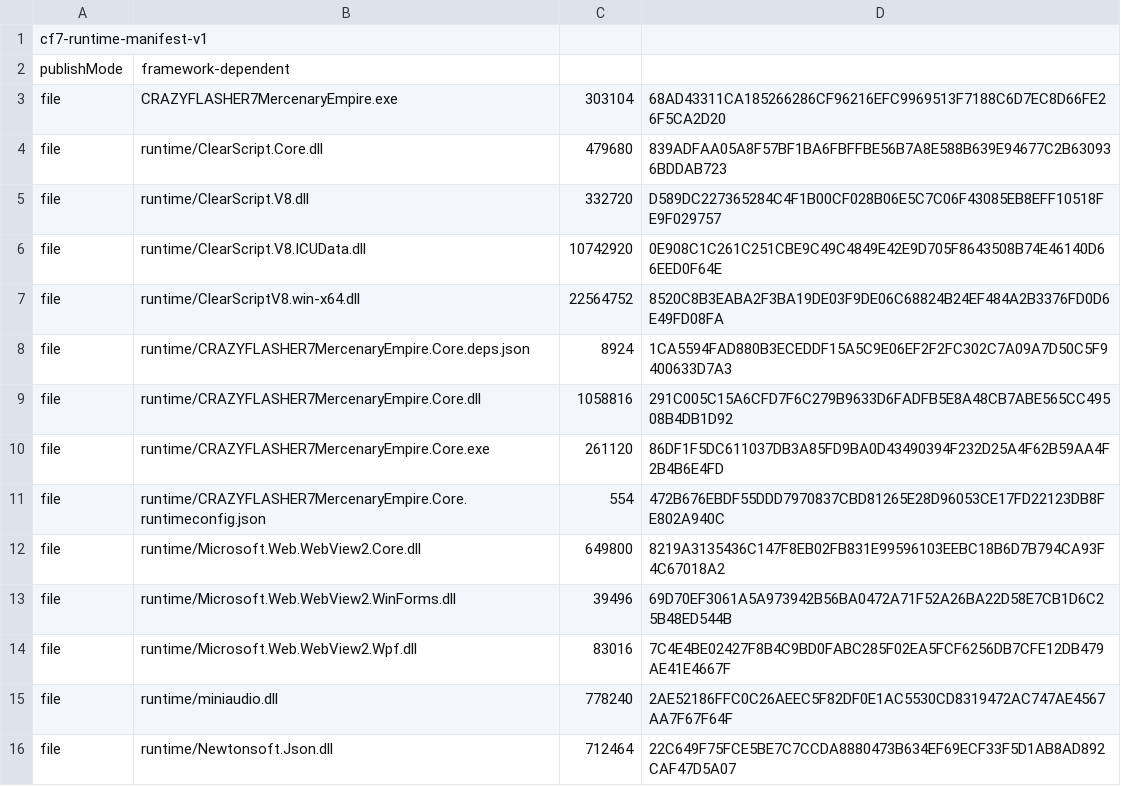
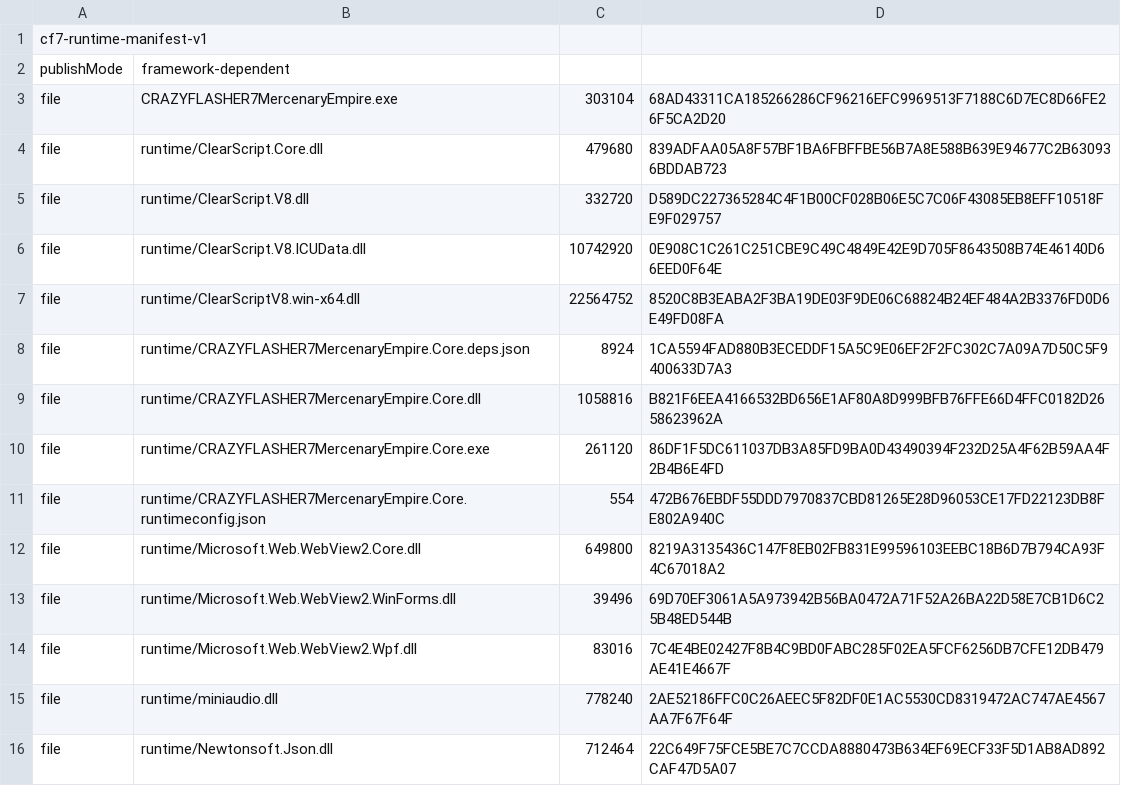
Before and after one commit to FlashNightModReborn/CrazyFlashNight, a TSV file: runtime/cf7-runtime-manifest.tsv, drawn as a sheet; only a part is shown.

```diff
--- a/runtime/cf7-runtime-manifest.tsv
+++ b/runtime/cf7-runtime-manifest.tsv
@@ -8,3 +8,3 @@ file	runtime/ClearScriptV8.win-x64.dll	22564752	8520C8B3EABA2F3BA19DE03F9DE06C68
 file	runtime/CRAZYFLASHER7MercenaryEmpire.Core.deps.json	8924	1CA5594FAD880B3ECEDDF15A5C9E06EF2F2FC302C7A09A7D50C5F9400633D7A3
-file	runtime/CRAZYFLASHER7MercenaryEmpire.Core.dll	1058816	291C005C15A6CFD7F6C279B9633D6FADFB5E8A48CB7ABE565CC49508B4DB1D92
+file	runtime/CRAZYFLASHER7MercenaryEmpire.Core.dll	1058816	B821F6EEA4166532BD656E1AF80A8D999BFB76FFE66D4FFC0182D2658623962A
 file	runtime/CRAZYFLASHER7MercenaryEmpire.Core.exe	261120	86DF1F5DC611037DB3A85FD9BA0D43490394F232D25A4F62B59AA4F2B4B6E4FD
```
Also changed, not shown: 21 other files.
